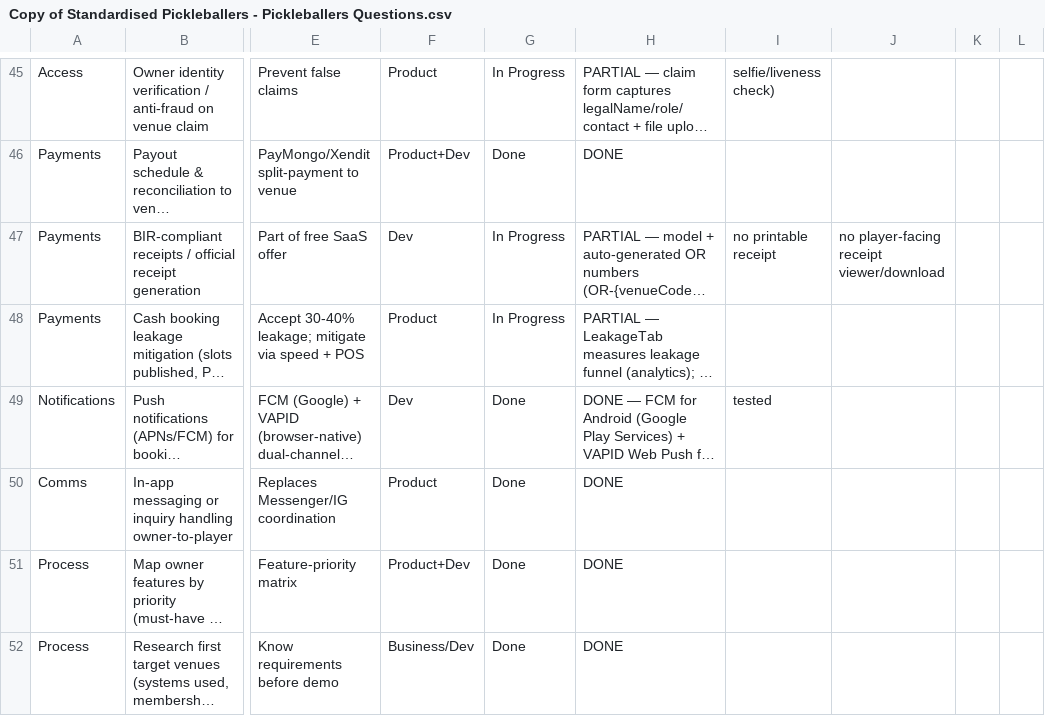
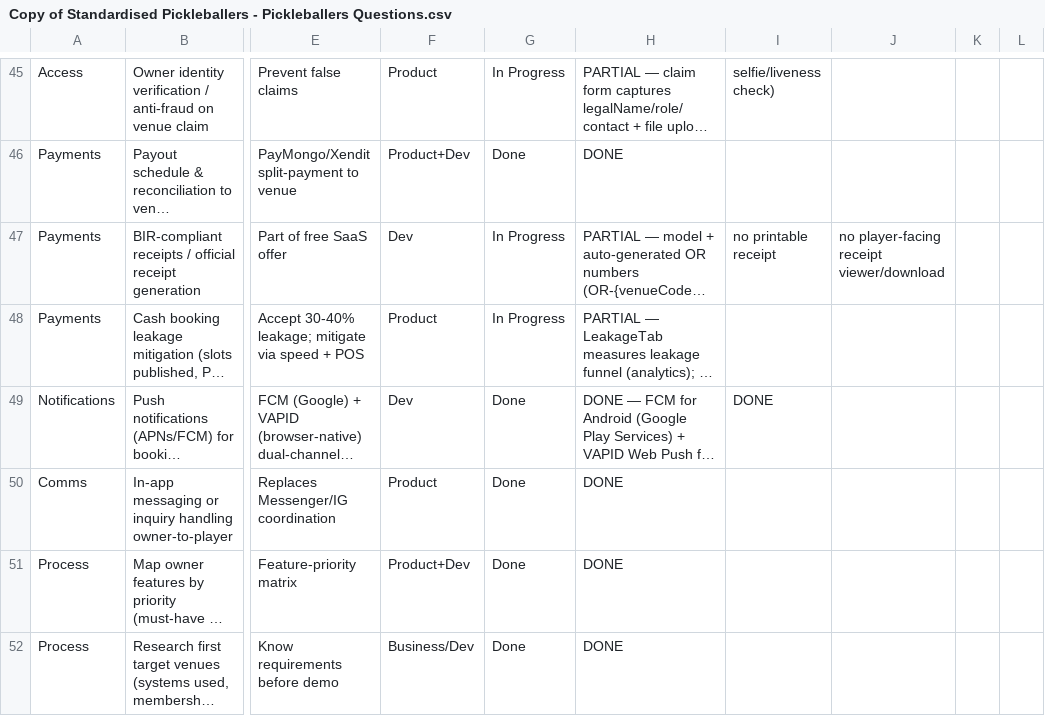
Before and after one commit to EunikaAgency/pickleplay-pwa, a CSV file: TASKS/Copy of Standardised Pickleballers - Pickleballers Questions.csv, drawn as a sheet; only a part is shown, gaps mark what is left out; long unchanged cells end in …; the diff covers the shown part only; the diff names each change by its address in the sheet, - before the commit and + after, or states it on an @@ line.

```diff
--- a/TASKS/Copy of Standardised Pickleballers - Pickleballers Questions.csv
+++ b/TASKS/Copy of Standardised Pickleballers - Pickleballers Questions.csv
-I49: tested
+I49: DONE
```
Also changed, not shown: 1 removed row and 6 edited cells elsewhere in this file, 53 other files.
